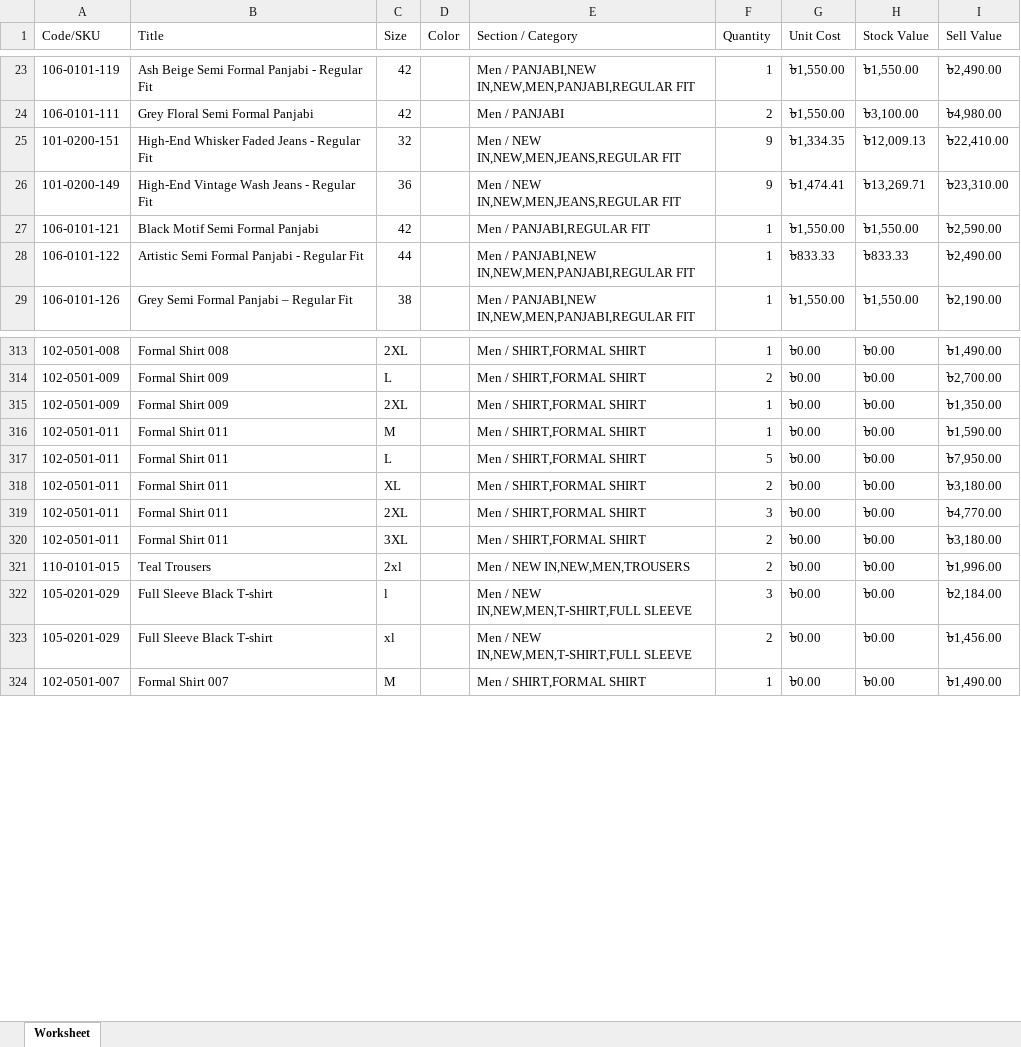
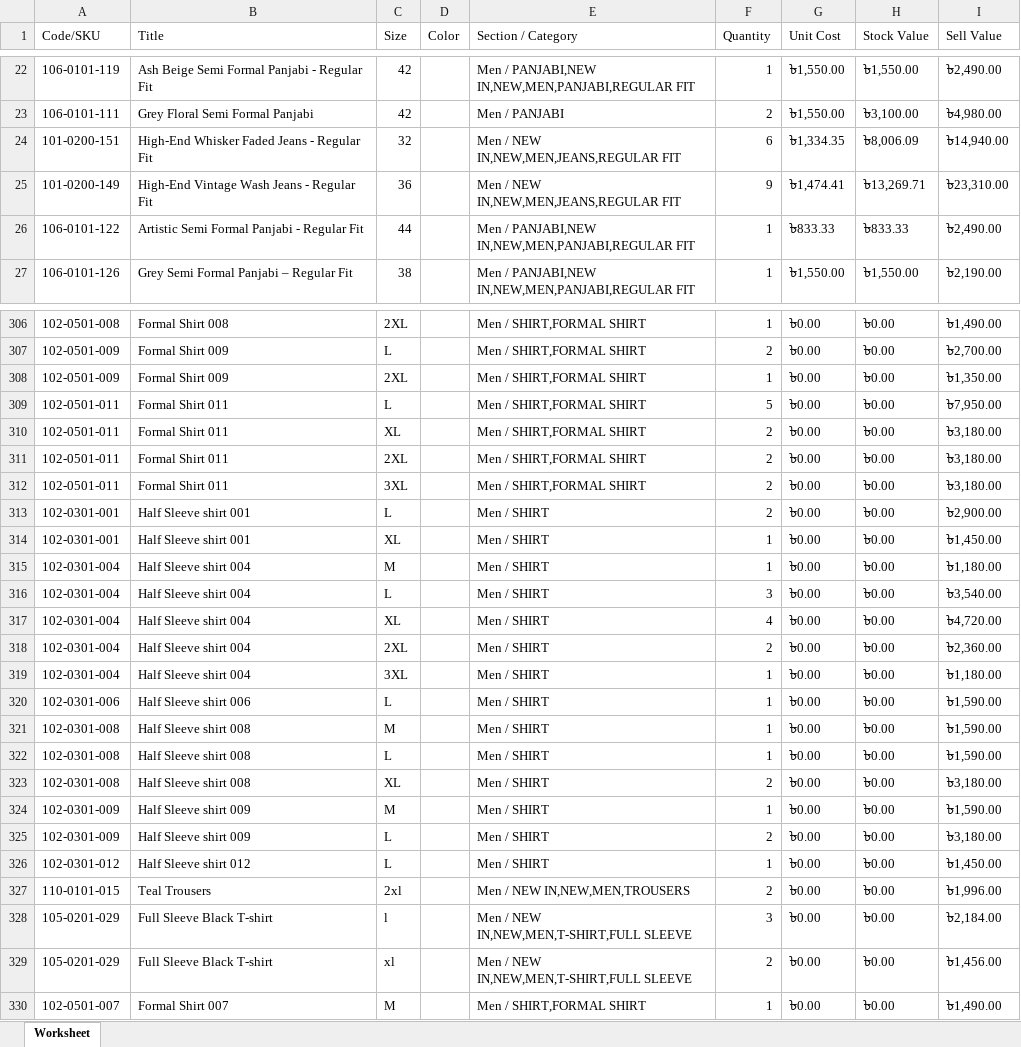
Before and after one commit to Sajid-ul-Islam/DEEN-OPS, an Excel workbook: src/inventory/War.xlsx, sheet Worksheet, drawn as a sheet; only a part is shown, gaps mark what is left out; values as stored, in another font and other column widths than the file's, no borders; removed rows and columns are numbered as before the commit, all else as after; the diff covers the shown part only; the diff names each change by its address in the sheet, - before the commit and + after, or states it on an @@ line.

```diff
--- a/src/inventory/War.xlsx (sheet Worksheet)
+++ b/src/inventory/War.xlsx (sheet Worksheet)
-F24 (Quantity): 9
+F24 (Quantity): 6
-H24 (Stock Value): ৳12,009.13
+H24 (Stock Value): ৳8,006.09
-I24 (Sell Value): ৳22,410.00
+I24 (Sell Value): ৳14,940.00
-row 27: 106-0101-121 | Black Motif Semi Formal Panjabi | 42 |  | Men / PANJABI,REGULAR FIT | 1 | ৳1,550.00 | ৳1,550.00 | ৳2,590.00
-row 316: 102-0501-011 | Formal Shirt 011 | M |  | Men / SHIRT,FORMAL SHIRT | 1 | ৳0.00 | ৳0.00 | ৳1,590.00
-F311 (Quantity): 3
+F311 (Quantity): 2
-I311 (Sell Value): ৳4,770.00
+I311 (Sell Value): ৳3,180.00
+row 313: 102-0301-001 | Half Sleeve shirt 001 | L |  | Men / SHIRT | 2 | ৳0.00 | ৳0.00 | ৳2,900.00
+row 314: 102-0301-001 | Half Sleeve shirt 001 | XL |  | Men / SHIRT | 1 | ৳0.00 | ৳0.00 | ৳1,450.00
+row 315: 102-0301-004 | Half Sleeve shirt 004 | M |  | Men / SHIRT | 1 | ৳0.00 | ৳0.00 | ৳1,180.00
+row 316: 102-0301-004 | Half Sleeve shirt 004 | L |  | Men / SHIRT | 3 | ৳0.00 | ৳0.00 | ৳3,540.00
+row 317: 102-0301-004 | Half Sleeve shirt 004 | XL |  | Men / SHIRT | 4 | ৳0.00 | ৳0.00 | ৳4,720.00
+row 318: 102-0301-004 | Half Sleeve shirt 004 | 2XL |  | Men / SHIRT | 2 | ৳0.00 | ৳0.00 | ৳2,360.00
+row 319: 102-0301-004 | Half Sleeve shirt 004 | 3XL |  | Men / SHIRT | 1 | ৳0.00 | ৳0.00 | ৳1,180.00
+row 320: 102-0301-006 | Half Sleeve shirt 006 | L |  | Men / SHIRT | 1 | ৳0.00 | ৳0.00 | ৳1,590.00
+row 321: 102-0301-008 | Half Sleeve shirt 008 | M |  | Men / SHIRT | 1 | ৳0.00 | ৳0.00 | ৳1,590.00
+row 322: 102-0301-008 | Half Sleeve shirt 008 | L |  | Men / SHIRT | 1 | ৳0.00 | ৳0.00 | ৳1,590.00
+row 323: 102-0301-008 | Half Sleeve shirt 008 | XL |  | Men / SHIRT | 2 | ৳0.00 | ৳0.00 | ৳3,180.00
+row 324: 102-0301-009 | Half Sleeve shirt 009 | M |  | Men / SHIRT | 1 | ৳0.00 | ৳0.00 | ৳1,590.00
+row 325: 102-0301-009 | Half Sleeve shirt 009 | L |  | Men / SHIRT | 2 | ৳0.00 | ৳0.00 | ৳3,180.00
+row 326: 102-0301-012 | Half Sleeve shirt 012 | L |  | Men / SHIRT | 1 | ৳0.00 | ৳0.00 | ৳1,450.00
```
Also changed, not shown: 6 removed rows and 55 edited cells elsewhere in this sheet, src/inventory/Cum.xlsx, src/inventory/Mir.xlsx, 5 other files.
